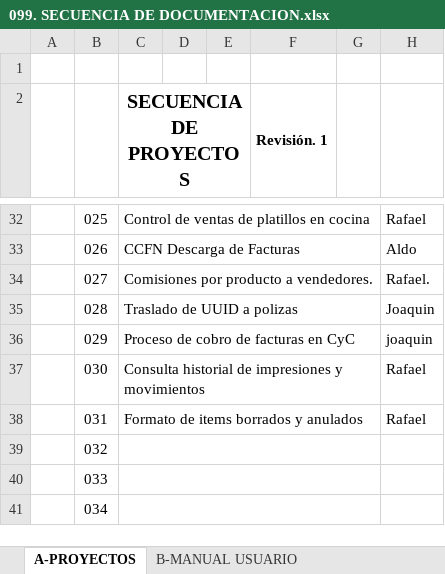
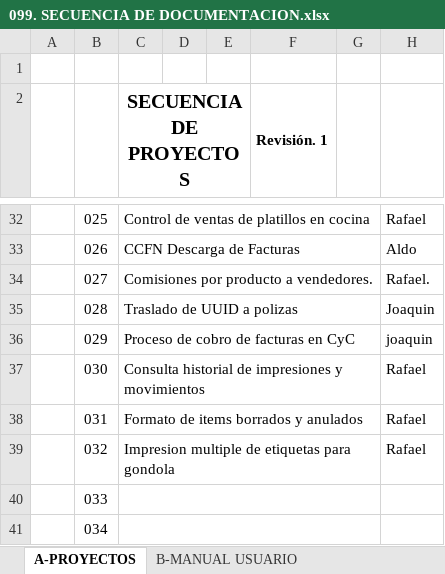
Before and after one commit to soporteccfn/Nomenclatura, an Excel workbook: 099. SECUENCIA DE DOCUMENTACION.xlsx, sheet A-PROYECTOS, drawn as a sheet; only a part is shown, gaps mark what is left out; values as stored, in another font and other column widths than the file's, no borders; charts and pictures not drawn; the diff names each change by its address in the sheet, - before the commit and + after, or states it on an @@ line.

```diff
--- a/099. SECUENCIA DE DOCUMENTACION.xlsx (sheet A-PROYECTOS)
+++ b/099. SECUENCIA DE DOCUMENTACION.xlsx (sheet A-PROYECTOS)
-C39 (SECUENCIA DE PROYECTOS): (empty)
+C39 (SECUENCIA DE PROYECTOS): Impresion multiple de etiquetas para gondola
-H39: (empty)
+H39: Rafael
```
Also changed, not shown: other sheet tabs, charts or pictures, 1 other file.
